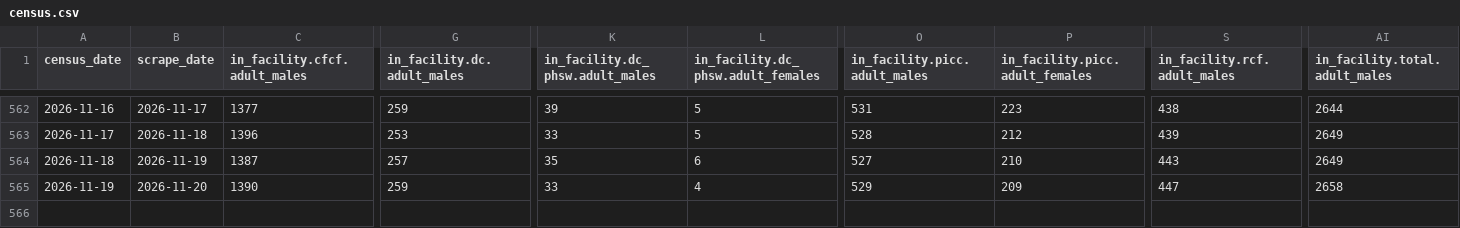
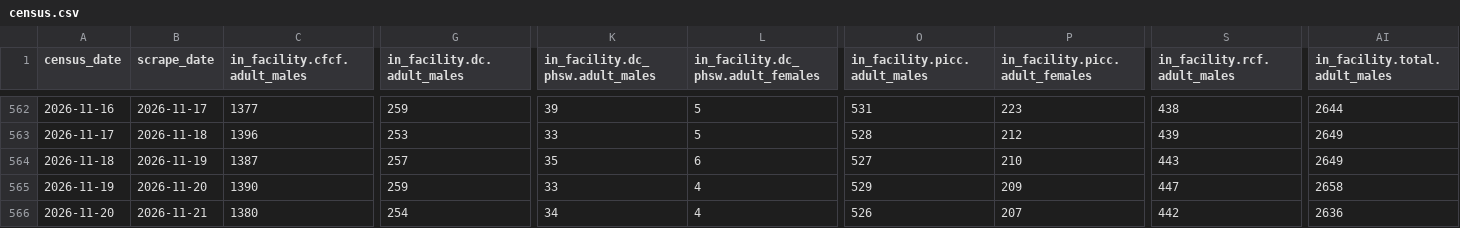
Before and after one commit to ST215/JailJawn, a CSV file: census.csv, drawn as a sheet; only a part is shown, gaps mark what is left out; rows hold the shown columns only; the diff names each change by its address in the sheet, - before the commit and + after, or states it on an @@ line.

```diff
--- a/census.csv
+++ b/census.csv
+row 566: 2026-11-20 | 2026-11-21 | 1380 | 254 | 34 | 4 | 526 | 207 | 442 | 2636
```
Also changed, not shown: 5 other files.
